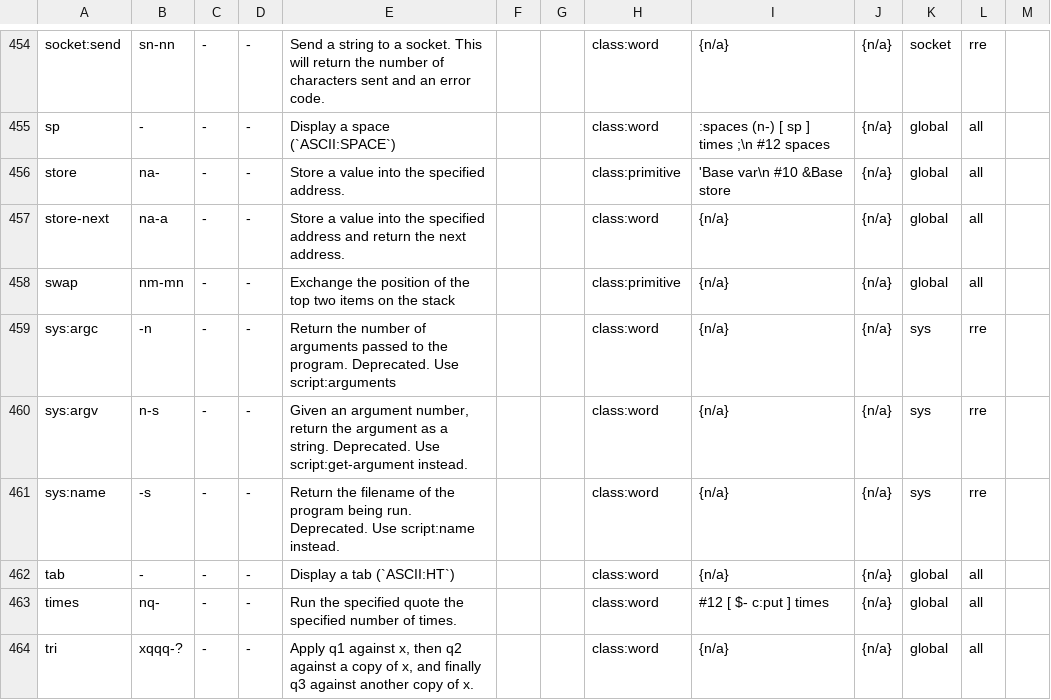
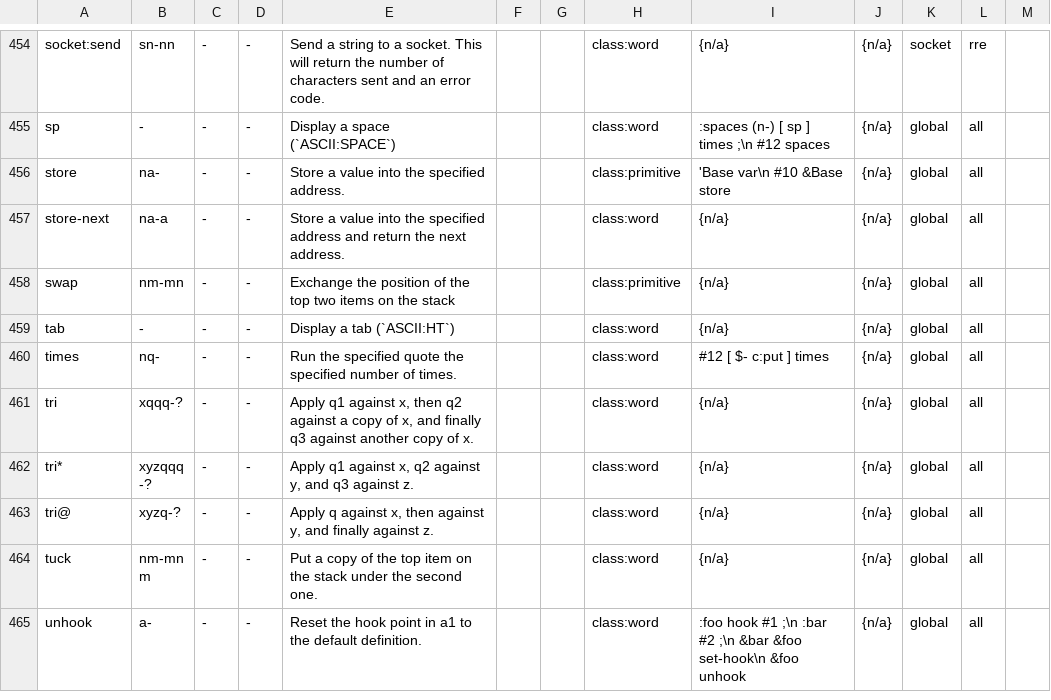
Before and after one commit to crcx/retroforth, a TSV file: doc/words.tsv, drawn as a sheet; only a part is shown, gaps mark what is left out; the shorter side is filled out with more unchanged rows; the diff names each change by its address in the sheet, - before the commit and + after, or states it on an @@ line.

Commit message:
remove deprecated words
FossilOrigin-Name: e999bdb76459148c72894cde22abd88422e5b79fb822fbd83d037892c4c232b0

```diff
--- a/doc/words.tsv
+++ b/doc/words.tsv
-row 459: sys:argc | -n | - | - | Return the number of arguments passed to the program. Deprecated. Use script:arguments |  |  | class:word | {n/a} | {n/a} | sys | rre
-row 460: sys:argv | n-s | - | - | Given an argument number, return the argument as a string. Deprecated. Use script:get-argument instead. |  |  | class:word | {n/a} | {n/a} | sys | rre
-row 461: sys:name | -s | - | - | Return the filename of the program being run. Deprecated. Use script:name instead. |  |  | class:word | {n/a} | {n/a} | sys | rre
```
Also changed, not shown: 10 other files.
